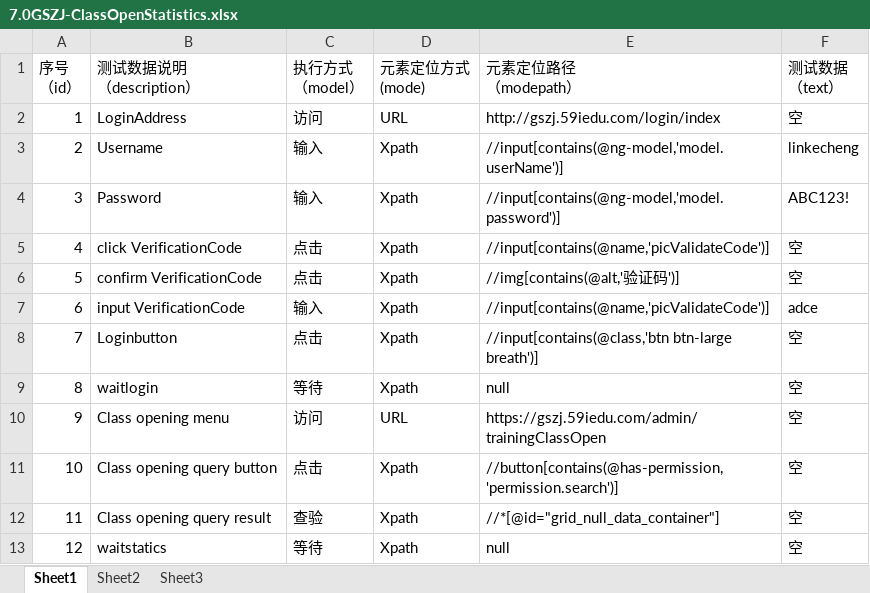
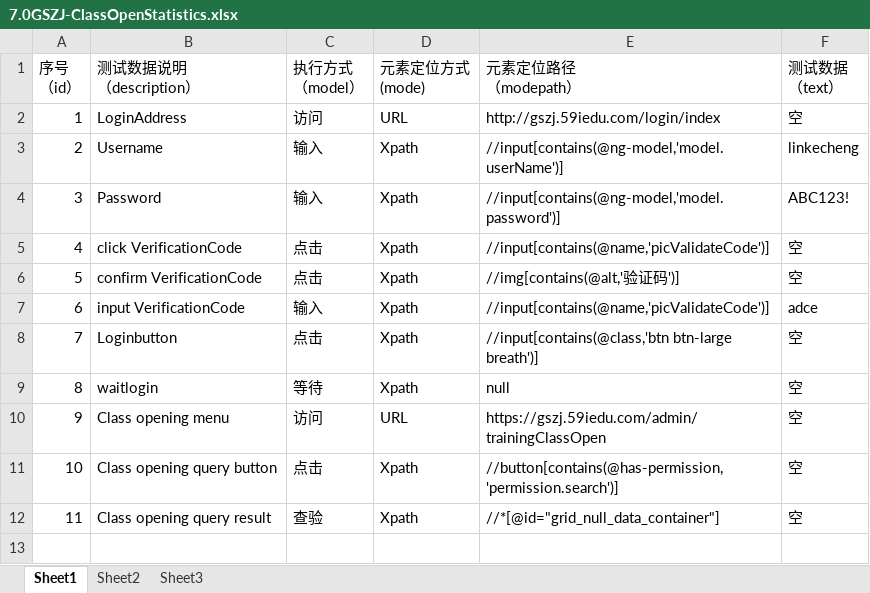
Before and after one commit to wuzhengbiao/HtmlAgilityPackSample, an Excel workbook: TestList/7.0GSZJ-ClassOpenStatistics.xlsx, sheet Sheet1, drawn as a sheet; values as stored, in another font and other column widths than the file's, no borders; the diff names each change by its address in the sheet, - before the commit and + after, or states it on an @@ line.

```diff
--- a/TestList/7.0GSZJ-ClassOpenStatistics.xlsx (sheet Sheet1)
+++ b/TestList/7.0GSZJ-ClassOpenStatistics.xlsx (sheet Sheet1)
-row 13: 12 | waitstatics | 等待 | Xpath | null | 空
```
Also changed, not shown: TestList/5.0StudyExam.xlsx, TestList/7.0GSZJ-LearningStatistics.xlsx, 39 other files.
